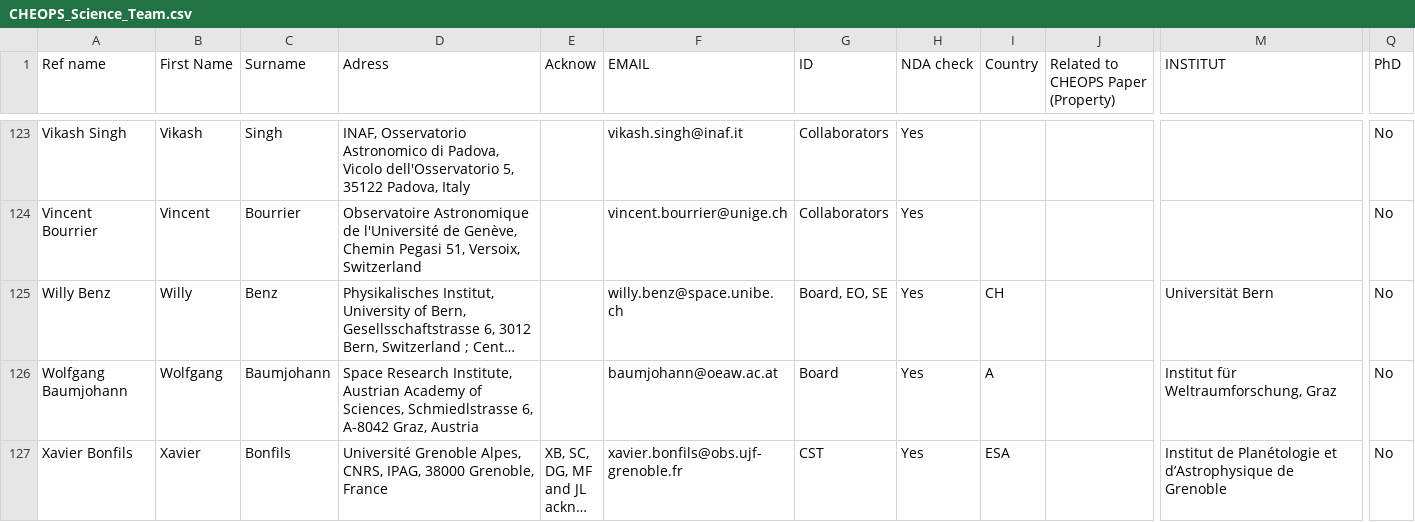
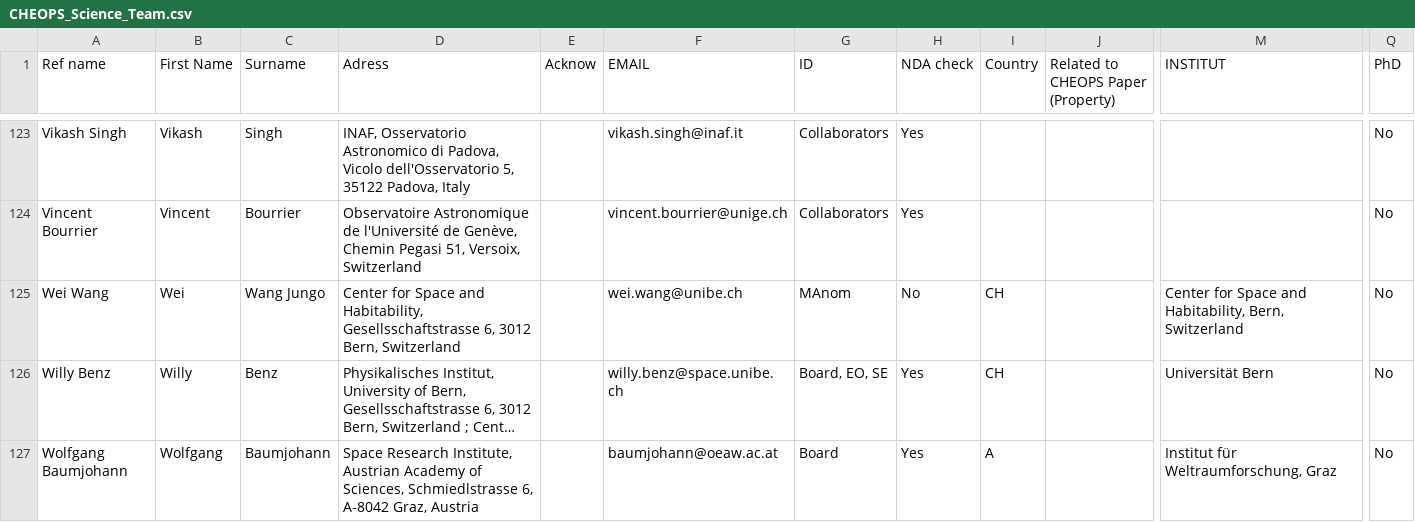
Before and after one commit to adleleu/author_list, a CSV file: CHEOPS_Science_Team.csv, drawn as a sheet; only a part is shown, gaps mark what is left out; the shorter side is filled out with more unchanged rows; long unchanged cells end in …; rows hold the shown columns only; the diff names each change by its address in the sheet, - before the commit and + after, or states it on an @@ line.

Commit message:
added Wei Wang

```diff
--- a/CHEOPS_Science_Team.csv
+++ b/CHEOPS_Science_Team.csv
+row 125: Wei Wang | Wei | Wang Jungo | Center for Space and Habitability, Gesellsschaftstrasse 6, 3012 Bern, Switzerland |  | wei.wang@unibe.ch | MAnom | No | CH |  | Center for Space and Habitability, Bern, Switzerland | No
```
